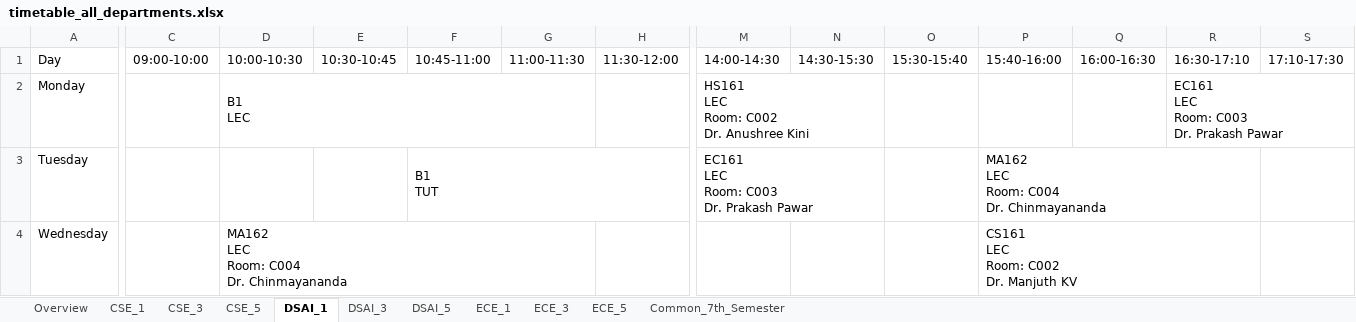
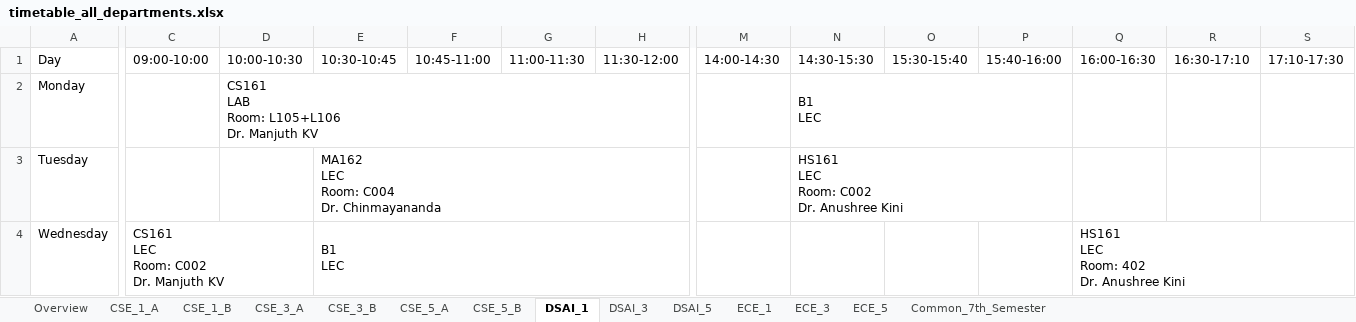
Before and after one commit to vedGM123/Automated-Time-Table-Scheduling-at-IIIT-Dharwad, an Excel workbook: output/timetable_all_departments.xlsx, sheet DSAI_1, drawn as a sheet; only a part is shown, gaps mark what is left out; values as stored, in another font and other column widths than the file's, no cell formats; removed rows and columns are numbered as before the commit, all else as after; ↵ is a line break in a cell; the diff covers the shown part only; the diff names each change by its address in the sheet, - before the commit and + after, or states it on an @@ line.

```diff
--- a/output/timetable_all_departments.xlsx (sheet DSAI_1)
+++ b/output/timetable_all_departments.xlsx (sheet DSAI_1)
-sheet tab: CSE_1
+sheet tab: CSE_1_A
-sheet tab: CSE_3
+sheet tab: CSE_1_B
-sheet tab: CSE_5
+sheet tab: CSE_3_A
+sheet tab: CSE_3_B
+sheet tab: CSE_5_A
+sheet tab: CSE_5_B
-D2 (10:00-10:30): B1 ↵ LEC
+D2 (10:00-10:30): CS161 ↵ LAB ↵ Room: L105+L106 ↵ Dr. Manjuth KV
-D2:G2 merged
+D2:H2 merged
-M2 (14:00-14:30): HS161 ↵ LEC ↵ Room: C002 ↵ Dr. Anushree Kini
+M2 (14:00-14:30): (empty)
-M2:N2 merged
-N2 (14:30-15:30): (empty)
+N2 (14:30-15:30): B1 ↵ LEC
+N2:P2 merged
-R2 (16:30-17:10): EC161 ↵ LEC ↵ Room: C003 ↵ Dr. Prakash Pawar
+R2 (16:30-17:10): (empty)
-R2:T2 merged
-E3 (10:30-10:45): (empty)
+E3 (10:30-10:45): MA162 ↵ LEC ↵ Room: C004 ↵ Dr. Chinmayananda
+E3:H3 merged
-F3 (10:45-11:00): B1 ↵ TUT
+F3 (10:45-11:00): (empty)
-F3:H3 merged
-M3 (14:00-14:30): EC161 ↵ LEC ↵ Room: C003 ↵ Dr. Prakash Pawar
+M3 (14:00-14:30): (empty)
-M3:N3 merged
-N3 (14:30-15:30): (empty)
+N3 (14:30-15:30): HS161 ↵ LEC ↵ Room: C002 ↵ Dr. Anushree Kini
+N3:P3 merged
-P3 (15:40-16:00): MA162 ↵ LEC ↵ Room: C004 ↵ Dr. Chinmayananda
+P3 (15:40-16:00): (empty)
-P3:R3 merged
-C4 (09:00-10:00): (empty)
+C4 (09:00-10:00): CS161 ↵ LEC ↵ Room: C002 ↵ Dr. Manjuth KV
+C4:D4 merged
-D4 (10:00-10:30): MA162 ↵ LEC ↵ Room: C004 ↵ Dr. Chinmayananda
+D4 (10:00-10:30): (empty)
-D4:G4 merged
-E4 (10:30-10:45): (empty)
+E4 (10:30-10:45): B1 ↵ LEC
+E4:H4 merged
-P4 (15:40-16:00): CS161 ↵ LEC ↵ Room: C002 ↵ Dr. Manjuth KV
+P4 (15:40-16:00): (empty)
-P4:R4 merged
-Q4 (16:00-16:30): (empty)
+Q4 (16:00-16:30): HS161 ↵ LEC ↵ Room: 402 ↵ Dr. Anushree Kini
+Q4:S4 merged
```
Also changed, not shown: 2 added rows, 2 removed rows, 1 moved row, 16 edited cells and merged cells elsewhere in this sheet, sheet CSE_3_A, sheet CSE_1_B, sheet ECE_3, sheet DSAI_3, sheet DSAI_5, sheet CSE_1_A, 4 more sheets, cell formats, output/teacher_timetables.xlsx, output/unscheduled_courses.xlsx, 7 other files.
